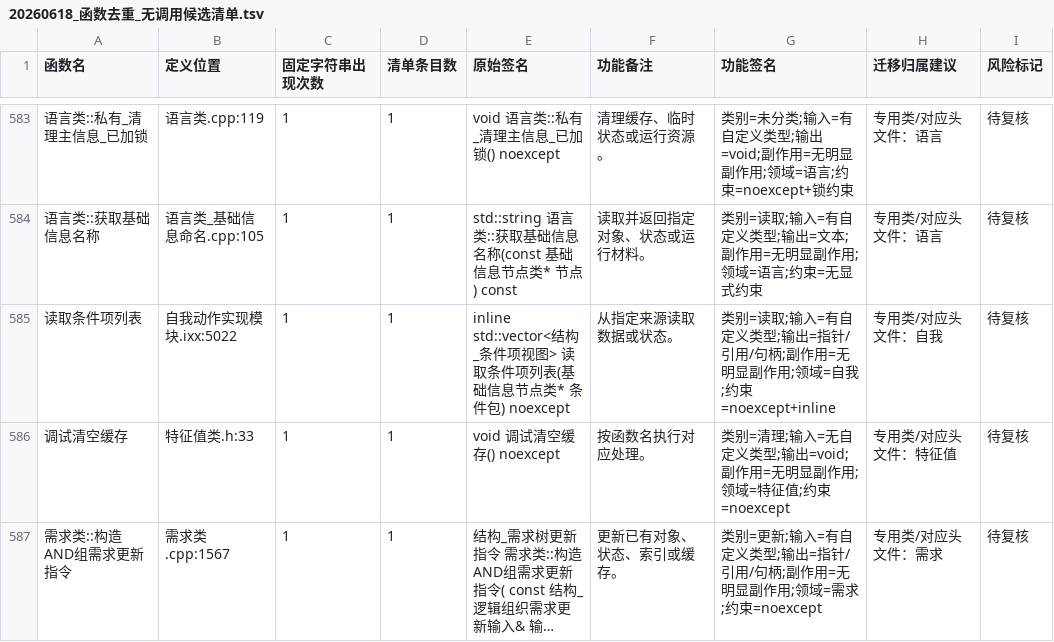
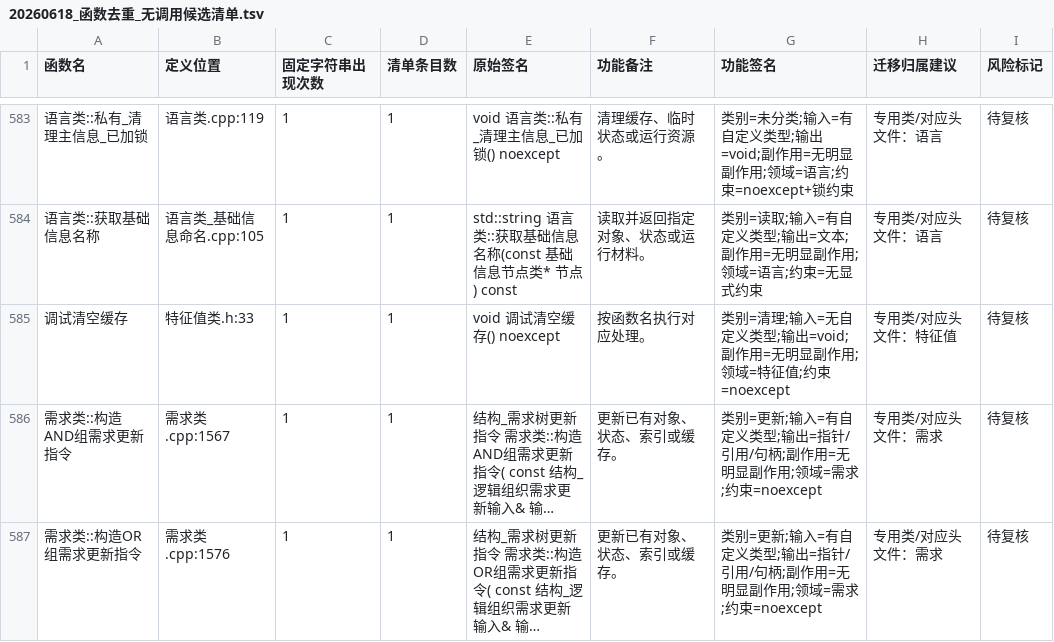
Before and after one commit to chunhaizh-cyber/Birthplace-of-digital-civilization, a TSV file: 实施记录/20260618_函数去重_无调用候选清单.tsv, drawn as a sheet; only a part is shown, gaps mark what is left out; the shorter side is filled out with more unchanged rows; long unchanged cells end in …; the diff names each change by its address in the sheet, - before the commit and + after, or states it on an @@ line.

```diff
--- a/实施记录/20260618_函数去重_无调用候选清单.tsv
+++ b/实施记录/20260618_函数去重_无调用候选清单.tsv
-row 585: 读取条件项列表 | 自我动作实现模块.ixx:5022 | 1 | 1 | inline std::vector<结构_条件项视图> 读取条件项列表(基础信息节点类* 条件包) noexcept | 从指定来源读取数据或状态。 | 类别=读取;输入=有自定义类型;输出=指针/引用/句柄;副作用=无明显副作用;领域=自我;约束=noexcept+inline | 专用类/对应头文件：自我 | 待复核
```
Also changed, not shown: 6 other files.
